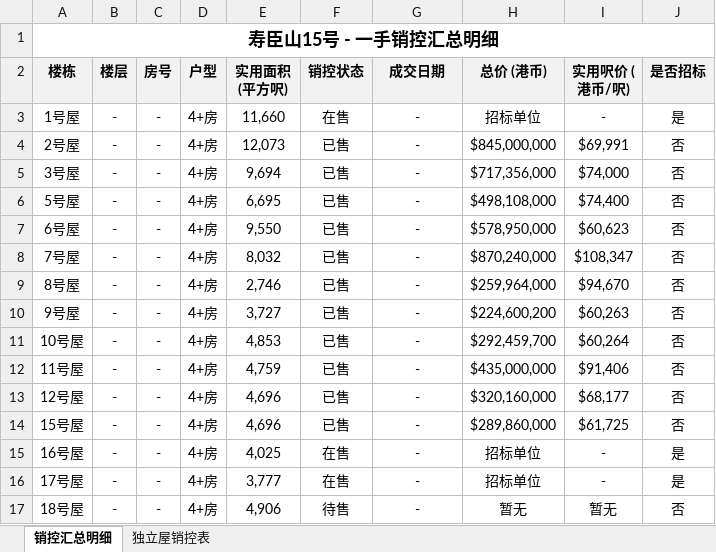
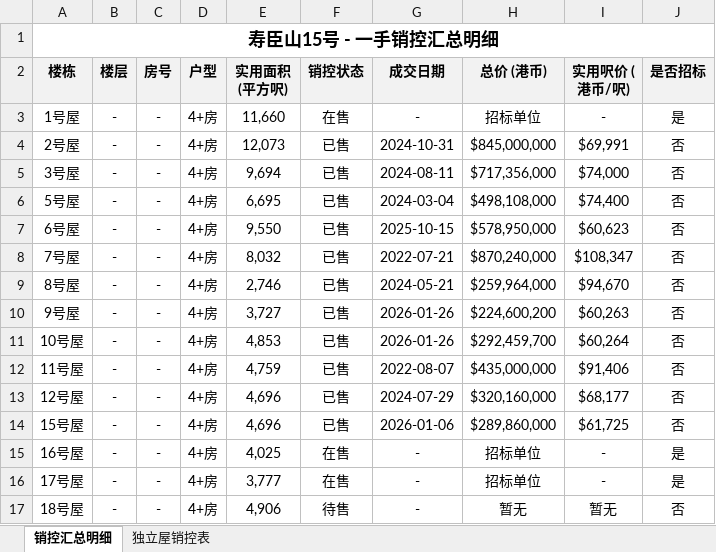
Before and after one commit to neil-studio/hk-properties, an Excel workbook: files/港岛-寿臣山-寿臣山15号.xlsx, sheet 销控汇总明细, drawn as a sheet; values as stored, in another font and other column widths than the file's, no borders; the diff names each change by its address in the sheet, - before the commit and + after, or states it on an @@ line.

```diff
--- a/files/港岛-寿臣山-寿臣山15号.xlsx (sheet 销控汇总明细)
+++ b/files/港岛-寿臣山-寿臣山15号.xlsx (sheet 销控汇总明细)
-G4 (成交日期): -
+G4 (成交日期): 2024-10-31
-G5 (成交日期): -
+G5 (成交日期): 2024-08-11
-G6 (成交日期): -
+G6 (成交日期): 2024-03-04
-G7 (成交日期): -
+G7 (成交日期): 2025-10-15
-G8 (成交日期): -
+G8 (成交日期): 2022-07-21
-G9 (成交日期): -
+G9 (成交日期): 2024-05-21
-G10:G11 (成交日期): -
+G10:G11 (成交日期): 2026-01-26
-G12 (成交日期): -
+G12 (成交日期): 2022-08-07
-G13 (成交日期): -
+G13 (成交日期): 2024-07-29
-G14 (成交日期): -
+G14 (成交日期): 2026-01-06
```
Also changed, not shown: sheet 独立屋销控表, 1 other file.
